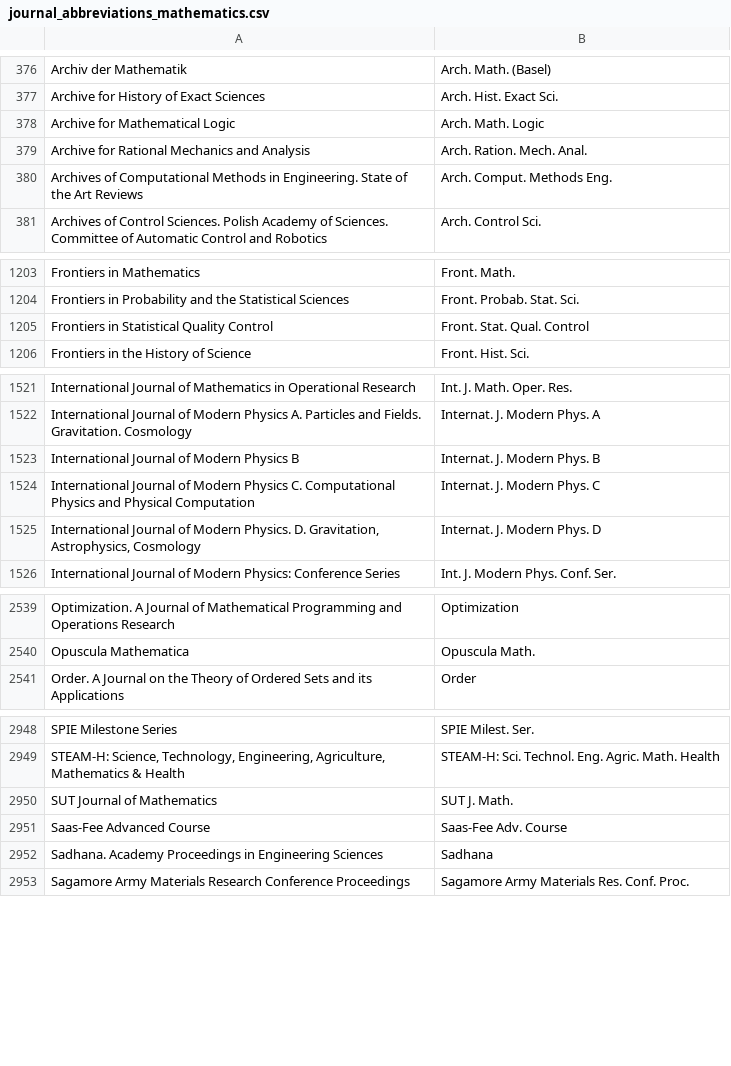
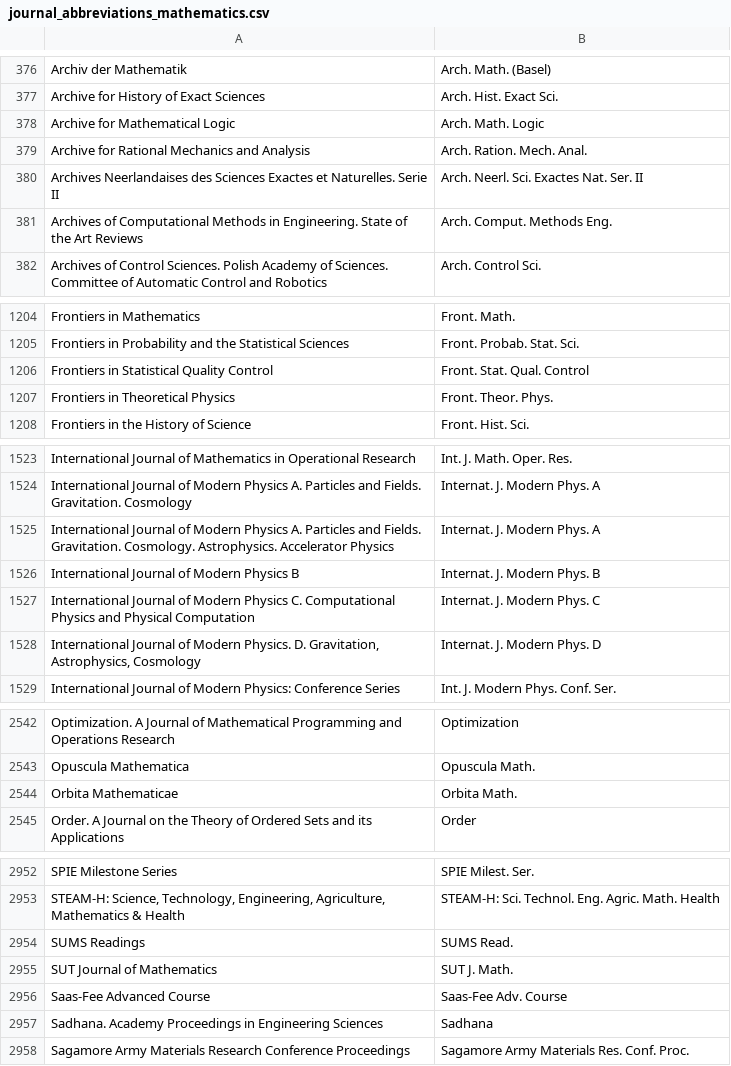
Before and after one commit to JabRef/abbrv.jabref.org, a CSV file: journals/journal_abbreviations_mathematics.csv, drawn as a sheet; only a part is shown, gaps mark what is left out; the diff covers the shown part only; the diff names each change by its address in the sheet, - before the commit and + after, or states it on an @@ line.

```diff
--- a/journals/journal_abbreviations_mathematics.csv
+++ b/journals/journal_abbreviations_mathematics.csv
+row 380: Archives Neerlandaises des Sciences Exactes et Naturelles. Serie II | Arch. Neerl. Sci. Exactes Nat. Ser. II
+row 1207: Frontiers in Theoretical Physics | Front. Theor. Phys.
+row 1525: International Journal of Modern Physics A. Particles and Fields. Gravitation. Cosmology. Astrophysics. Accelerator Physics | Internat. J. Modern Phys. A
+row 2544: Orbita Mathematicae | Orbita Math.
+row 2954: SUMS Readings | SUMS Read.
```
Also changed, not shown: 2 added rows elsewhere in this file.
